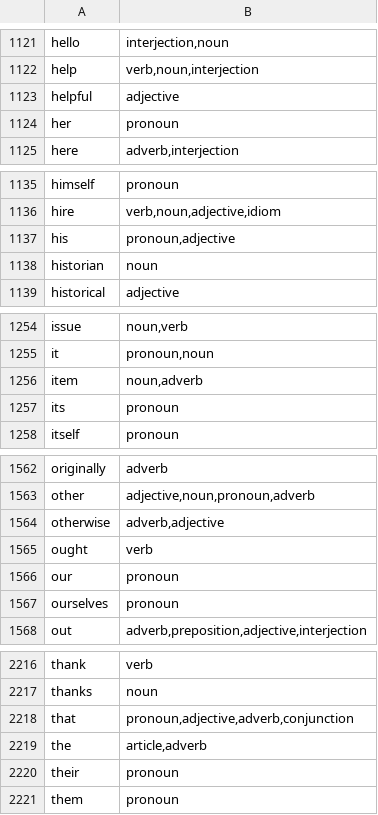
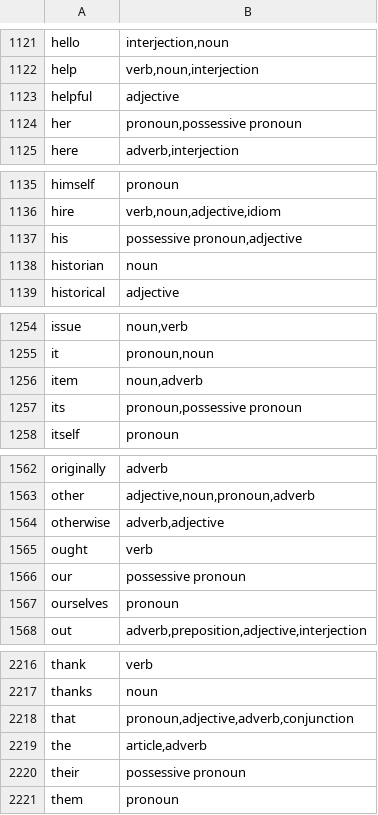
Before and after one commit to rthaut/Managerisms, a CSV file: server/database/data/words.csv, drawn as a sheet; only a part is shown, gaps mark what is left out; the diff covers the shown part only.

Commit message:
words and phrases csv additions

```diff
--- a/server/database/data/words.csv
+++ b/server/database/data/words.csv
@@ -1123,3 +1123,3 @@ help,"verb,noun,interjection"
 helpful,adjective
-her,pronoun
+her,"pronoun,possessive pronoun"
 here,"adverb,interjection"
@@ -1136,3 +1136,3 @@ himself,pronoun
 hire,"verb,noun,adjective,idiom"
-his,"pronoun,adjective"
+his,"possessive pronoun,adjective"
 historian,noun
@@ -1256,3 +1256,3 @@ it,"pronoun,noun"
 item,"noun,adverb"
-its,pronoun
+its,"pronoun,possessive pronoun"
 itself,pronoun
@@ -1565,3 +1565,3 @@ otherwise,"adverb,adjective"
 ought,verb
-our,pronoun
+our,possessive pronoun
 ourselves,pronoun
@@ -2219,3 +2219,3 @@ that,"pronoun,adjective,adverb,conjunction"
 the,"article,adverb"
-their,pronoun
+their,possessive pronoun
 them,pronoun
```
Also changed, not shown: 1 edited cell elsewhere in this file, server/database/data/phrases.csv.
